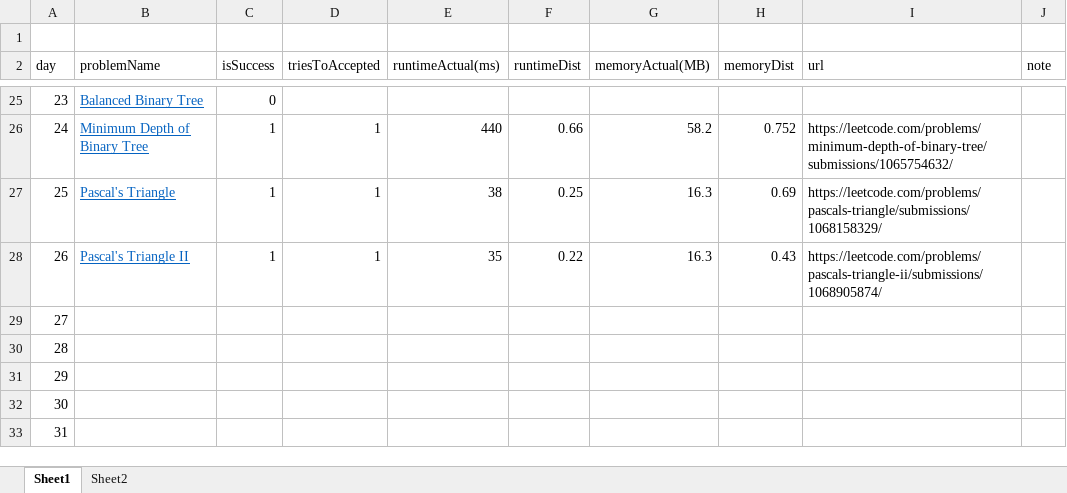
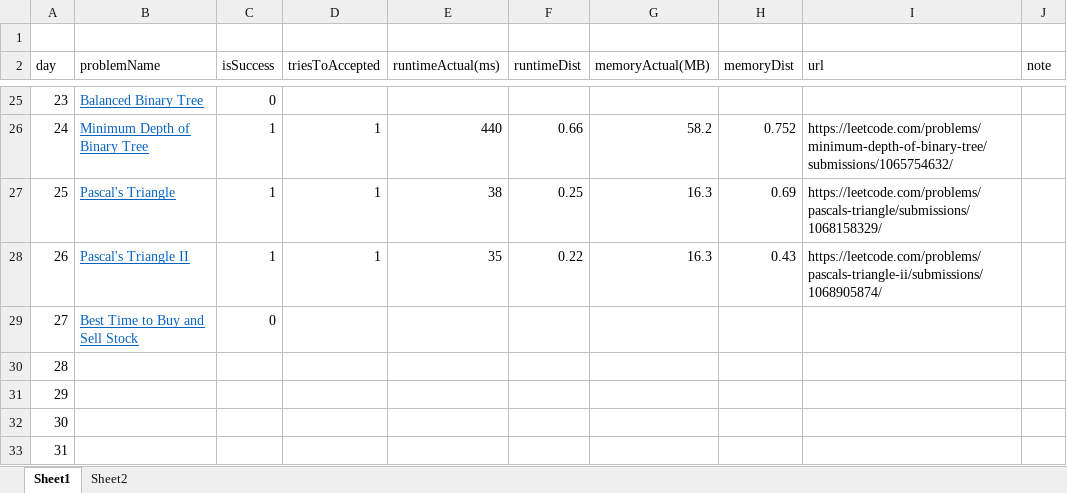
Before and after one commit to dkang919/CodingPractice, an Excel workbook: LeetCodeStats.xlsx, sheet Sheet1, drawn as a sheet; only a part is shown, gaps mark what is left out; values as stored, in another font and other column widths than the file's, no borders; the diff names each change by its address in the sheet, - before the commit and + after, or states it on an @@ line.

```diff
--- a/LeetCodeStats.xlsx (sheet Sheet1)
+++ b/LeetCodeStats.xlsx (sheet Sheet1)
-B29 (problemName): (empty)
+B29 (problemName): Best Time to Buy and Sell Stock
-C29 (isSuccess): (empty)
+C29 (isSuccess): 0
```
Also changed, not shown: sheet Sheet2, 1 other file.
